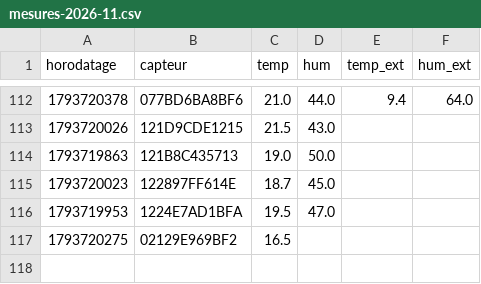
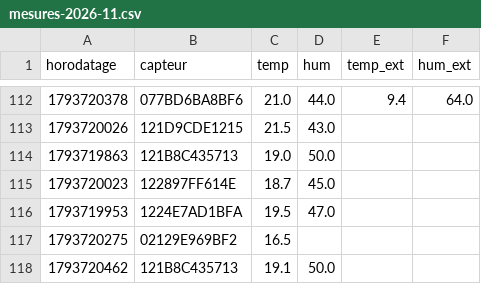
Before and after one commit to SOULMAN69110/Maison17, a CSV file: historique/mesures-2026-11.csv, drawn as a sheet; only a part is shown, gaps mark what is left out; the diff names each change by its address in the sheet, - before the commit and + after, or states it on an @@ line.

```diff
--- a/historique/mesures-2026-11.csv
+++ b/historique/mesures-2026-11.csv
+row 118: 1793720462 | 121B8C435713 | 19.1 | 50.0
```
